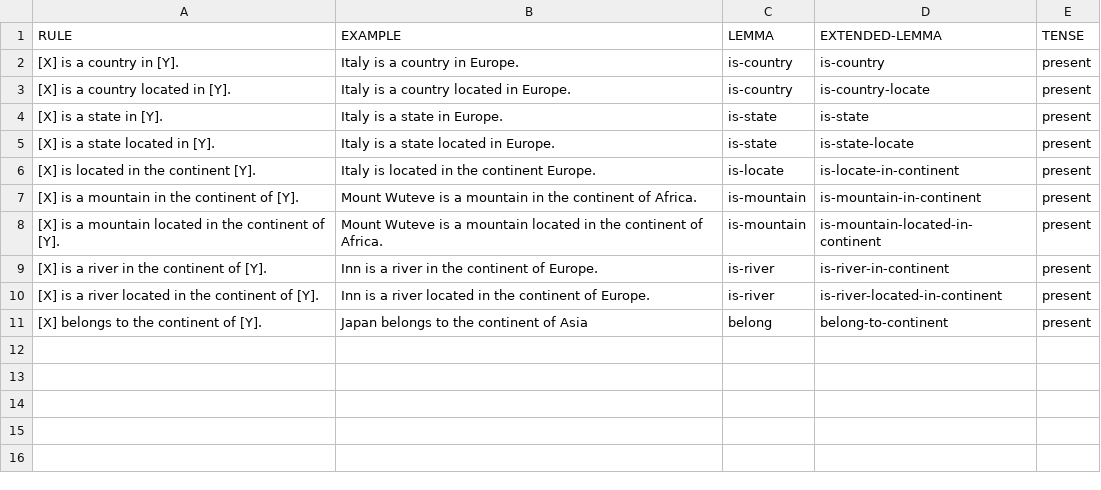
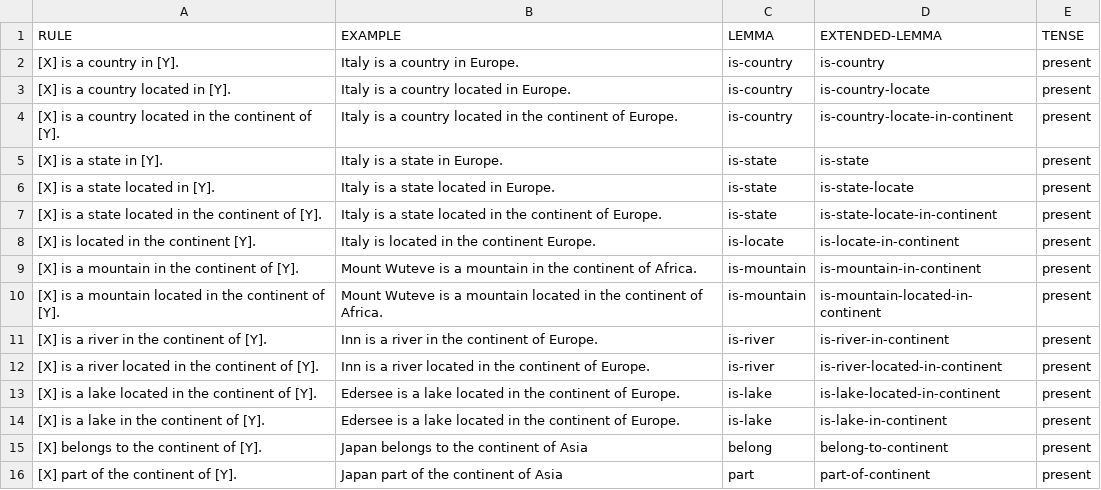
Before and after one commit to yanaiela/lm_meaning, a TSV file: data/pattern_data/P30.tsv, drawn as a sheet; the diff names each change by its address in the sheet, - before the commit and + after, or states it on an @@ line.

Commit message:
Update P30.tsv

```diff
--- a/data/pattern_data/P30.tsv
+++ b/data/pattern_data/P30.tsv
+row 4: [X] is a country located in the continent of [Y]. | Italy is a country located in the continent of Europe. | is-country | is-country-locate-in-continent | present
+row 7: [X] is a state located in the continent of [Y]. | Italy is a state located in the continent of Europe. | is-state | is-state-locate-in-continent | present
+row 13: [X] is a lake located in the continent of [Y]. | Edersee is a lake located in the continent of Europe. | is-lake | is-lake-located-in-continent | present
+row 14: [X] is a lake in the continent of [Y]. | Edersee is a lake located in the continent of Europe. | is-lake | is-lake-in-continent | present
+row 16: [X] part of the continent of [Y]. | Japan part of the continent of Asia | part | part-of-continent | present
```
